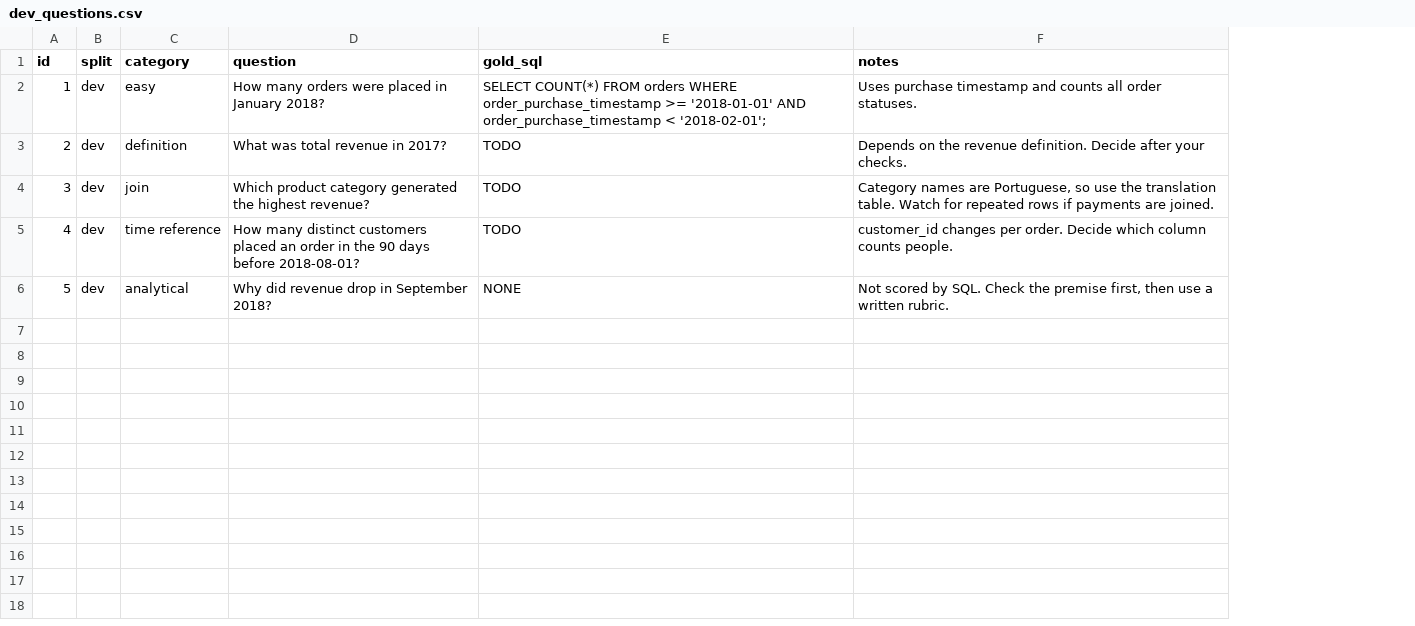
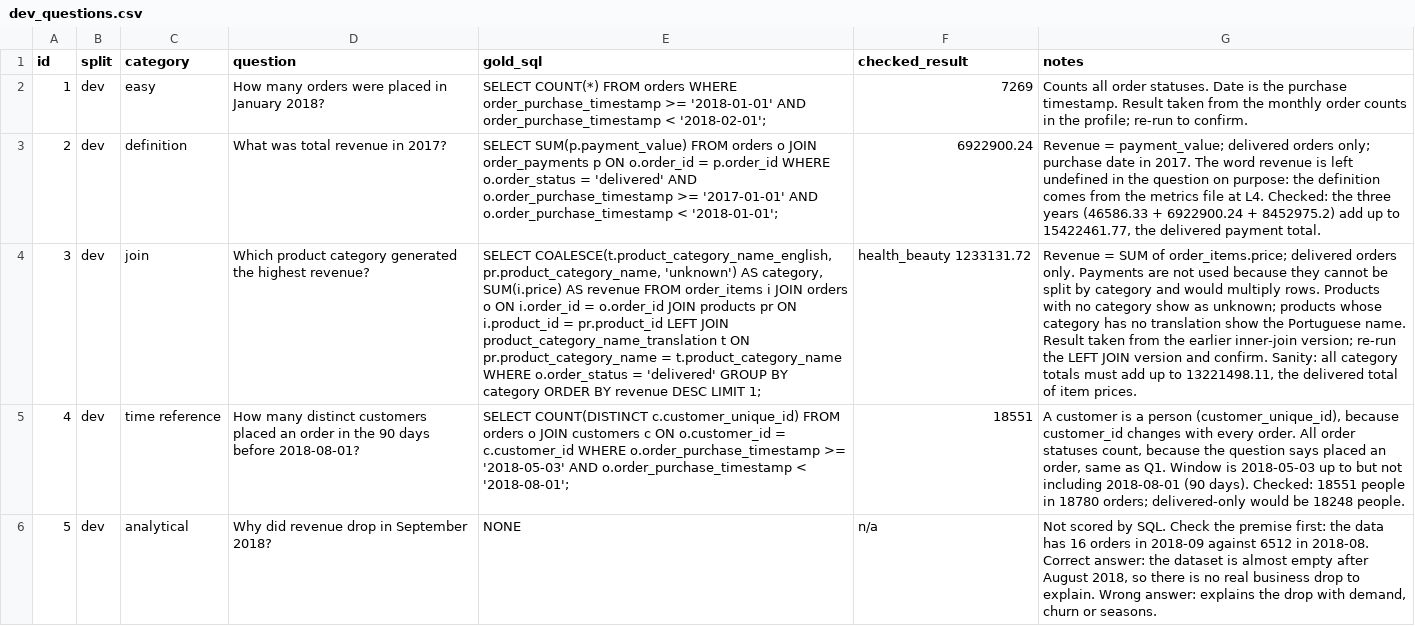
Before and after one commit to plabon-analytics/agentic-analytics-olist, a CSV file: evals/dev_questions.csv, drawn as a sheet; addresses are those after the commit; the diff names each change by its address in the sheet, - before the commit and + after, or states it on an @@ line.

Commit message:
Add gold SQL for dev questions, check script, log entry

```diff
--- a/evals/dev_questions.csv
+++ b/evals/dev_questions.csv
+column F (checked_result), rows 2-6: 7269 | 6922900.24 | health_beauty 1233131.72 | 18551 | n/a
-G2 (notes): Uses purchase timestamp and counts all order statuses.
+G2 (notes): Counts all order statuses. Date is the purchase timestamp. Result taken from the monthly order counts in the profile; re-run to confirm.
-E3 (gold_sql): TODO
+E3 (gold_sql): SELECT SUM(p.payment_value) FROM orders o JOIN order_payments p ON o.order_id = p.order_id WHERE o.order_status = 'delivered' AND o.order_purchase_timestamp >= '2017-01-01' AND o.order_purchase_timestamp < '2018-01-01';
-G3 (notes): Depends on the revenue definition. Decide after your checks.
+G3 (notes): Revenue = payment_value; delivered orders only; purchase date in 2017. The word revenue is left undefined in the question on purpose: the definition comes from the metrics file at L4. Checked: the three years (46586.33 + 6922900.24 + 8452975.2) add up to 15422461.77, the delivered payment total.
-E4 (gold_sql): TODO
+E4 (gold_sql): SELECT COALESCE(t.product_category_name_english, pr.product_category_name, 'unknown') AS category, SUM(i.price) AS revenue FROM order_items i JOIN orders o ON i.order_id = o.order_id JOIN products pr ON i.product_id = pr.product_id LEFT JOIN product_category_name_translation t ON pr.product_category_name = t.product_category_name WHERE o.order_status = 'delivered' GROUP BY category ORDER BY revenue DESC LIMIT 1;
-G4 (notes): Category names are Portuguese, so use the translation table. Watch for repeated rows if payments are joined.
+G4 (notes): Revenue = SUM of order_items.price; delivered orders only. Payments are not used because they cannot be split by category and would multiply rows. Products with no category show as unknown; products whose category has no translation show the Portuguese name. Result taken from the earlier inner-join version; re-run the LEFT JOIN version and confirm. Sanity: all category totals must add up to 13221498.11, the delivered total of item prices.
-E5 (gold_sql): TODO
+E5 (gold_sql): SELECT COUNT(DISTINCT c.customer_unique_id) FROM orders o JOIN customers c ON o.customer_id = c.customer_id WHERE o.order_purchase_timestamp >= '2018-05-03' AND o.order_purchase_timestamp < '2018-08-01';
-G5 (notes): customer_id changes per order. Decide which column counts people.
+G5 (notes): A customer is a person (customer_unique_id), because customer_id changes with every order. All order statuses count, because the question says placed an order, same as Q1. Window is 2018-05-03 up to but not including 2018-08-01 (90 days). Checked: 18551 people in 18780 orders; delivered-only would be 18248 people.
-G6 (notes): …the premise first, then use a written rubric.
+G6 (notes): …the premise first: the data has 16 orders in 2018-09 against 6512 in 2018-08. Correct answer: the dataset is almost empty after August 2018, so there is no real business drop to explain. Wrong answer: explains the drop with demand, churn or seasons.
```
Also changed, not shown: 2 other files.
